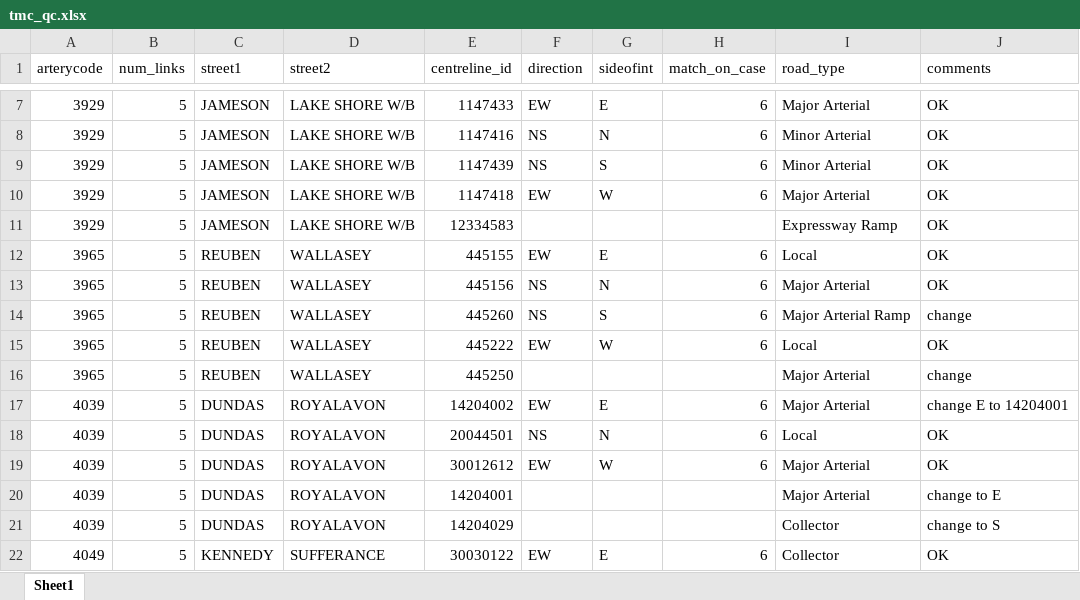
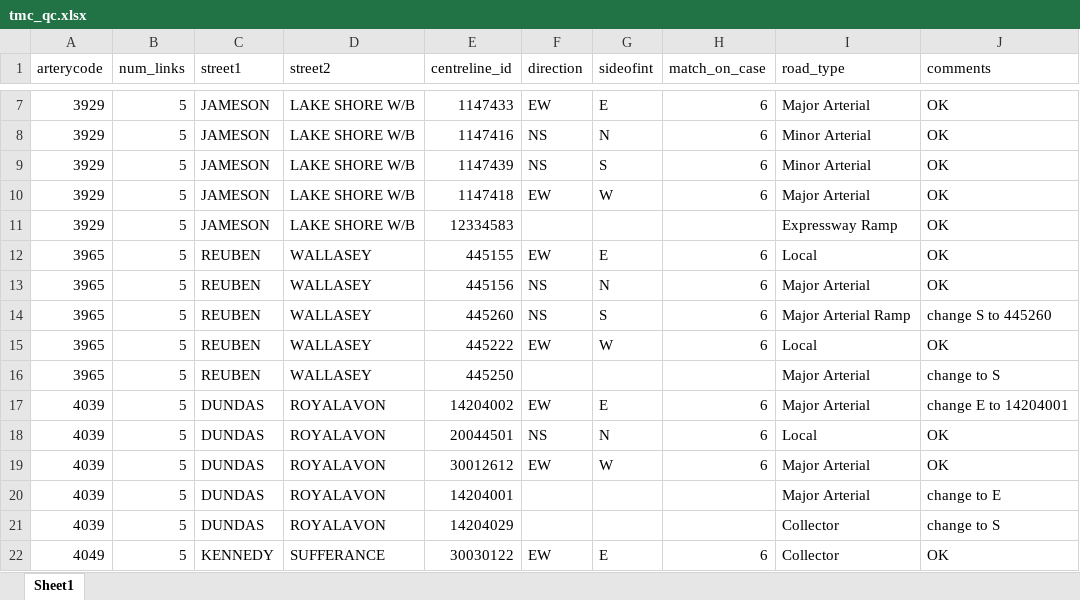
Before and after one commit to CityofToronto/bdit_volumes, an Excel workbook: tmc_qc.xlsx, sheet Sheet1, drawn as a sheet; only a part is shown, gaps mark what is left out; values as stored, in another font and other column widths than the file's, no borders; the diff names each change by its address in the sheet, - before the commit and + after, or states it on an @@ line.

Commit message:
Listed out manual corrections to artery_tcl
added to tmc_qc_25m.xlsx

```diff
--- a/tmc_qc.xlsx (sheet Sheet1)
+++ b/tmc_qc.xlsx (sheet Sheet1)
-J14 (comments): change
+J14 (comments): change S to 445260
-J16 (comments): change
+J16 (comments): change to S
```
Also changed, not shown: tmc_qc_25m.xlsx, 1 other file.
